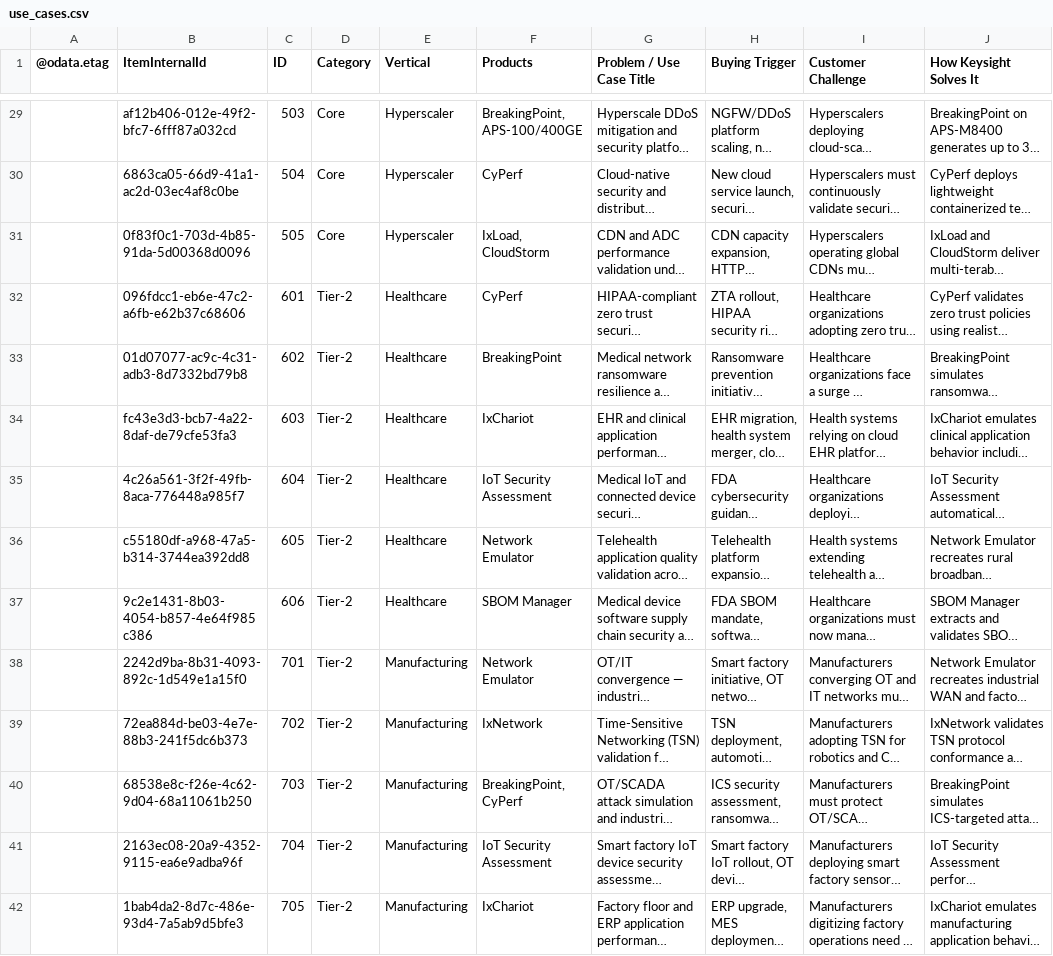
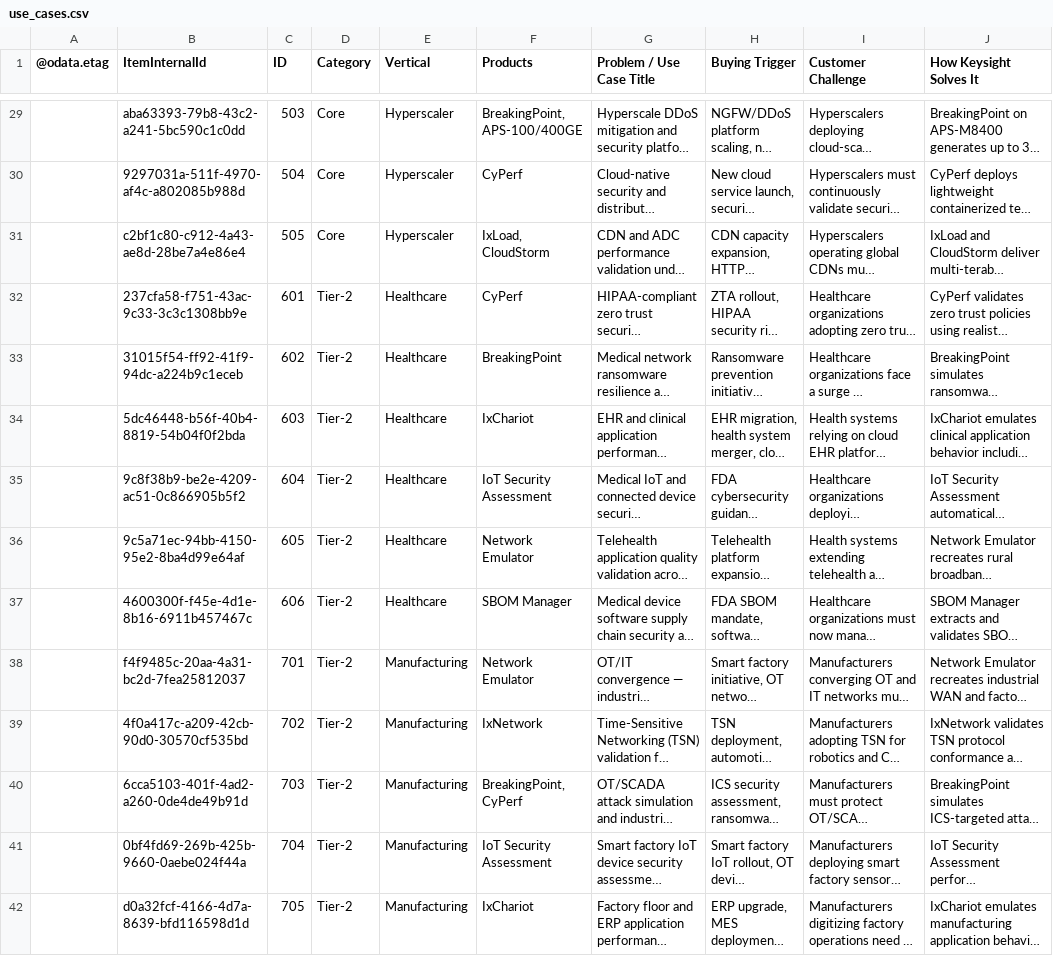
Before and after one commit to sksrinivasan27/keysight-nts-hub-pipeline, a CSV file: data/use_cases.csv, drawn as a sheet; only a part is shown, gaps mark what is left out; long unchanged cells end in …; the diff covers the shown part only; the diff names each change by its address in the sheet, - before the commit and + after, or states it on an @@ line.

```diff
--- a/data/use_cases.csv
+++ b/data/use_cases.csv
-B29 (ItemInternalId): af12b406-012e-49f2-bfc7-6fff87a032cd
+B29 (ItemInternalId): aba63393-79b8-43c2-a241-5bc590c1c0dd
-B30 (ItemInternalId): 6863ca05-66d9-41a1-ac2d-03ec4af8c0be
+B30 (ItemInternalId): 9297031a-511f-4970-af4c-a802085b988d
-B31 (ItemInternalId): 0f83f0c1-703d-4b85-91da-5d00368d0096
+B31 (ItemInternalId): c2bf1c80-c912-4a43-ae8d-28be7a4e86e4
-B32 (ItemInternalId): 096fdcc1-eb6e-47c2-a6fb-e62b37c68606
+B32 (ItemInternalId): 237cfa58-f751-43ac-9c33-3c3c1308bb9e
-B33 (ItemInternalId): 01d07077-ac9c-4c31-adb3-8d7332bd79b8
+B33 (ItemInternalId): 31015f54-ff92-41f9-94dc-a224b9c1eceb
-B34 (ItemInternalId): fc43e3d3-bcb7-4a22-8daf-de79cfe53fa3
+B34 (ItemInternalId): 5dc46448-b56f-40b4-8819-54b04f0f2bda
-B35 (ItemInternalId): 4c26a561-3f2f-49fb-8aca-776448a985f7
+B35 (ItemInternalId): 9c8f38b9-be2e-4209-ac51-0c866905b5f2
-B36 (ItemInternalId): c55180df-a968-47a5-b314-3744ea392dd8
+B36 (ItemInternalId): 9c5a71ec-94bb-4150-95e2-8ba4d99e64af
-B37 (ItemInternalId): 9c2e1431-8b03-4054-b857-4e64f985c386
+B37 (ItemInternalId): 4600300f-f45e-4d1e-8b16-6911b457467c
-B38 (ItemInternalId): 2242d9ba-8b31-4093-892c-1d549e1a15f0
+B38 (ItemInternalId): f4f9485c-20aa-4a31-bc2d-7fea25812037
-B39 (ItemInternalId): 72ea884d-be03-4e7e-88b3-241f5dc6b373
+B39 (ItemInternalId): 4f0a417c-a209-42cb-90d0-30570cf535bd
-B40 (ItemInternalId): 68538e8c-f26e-4c62-9d04-68a11061b250
+B40 (ItemInternalId): 6cca5103-401f-4ad2-a260-0de4de49b91d
-B41 (ItemInternalId): 2163ec08-20a9-4352-9115-ea6e9adba96f
+B41 (ItemInternalId): 0bf4fd69-269b-425b-9660-0aebe024f44a
-B42 (ItemInternalId): 1bab4da2-8d7c-486e-93d4-7a5ab9d5bfe3
+B42 (ItemInternalId): d0a32fcf-4166-4d7a-8639-bfd116598d1d
```
Also changed, not shown: 52 edited cells elsewhere in this file.
